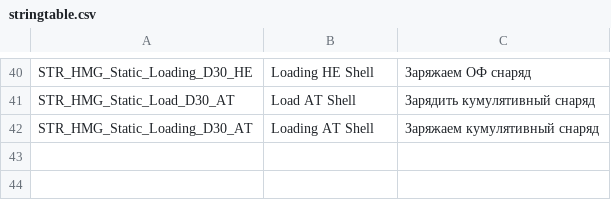
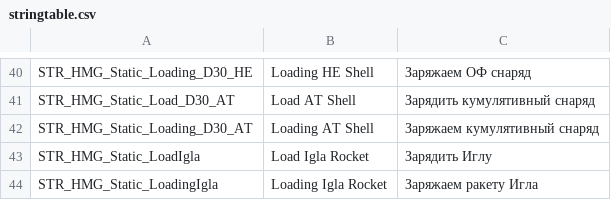
Before and after one commit to BlenderRUS/Hardmode, a CSV file: HMG_Weapons_St/stringtable.csv, drawn as a sheet; only a part is shown, gaps mark what is left out.

Commit message:
RDS update/Veh clear/Static update

```diff
--- a/HMG_Weapons_St/stringtable.csv
+++ b/HMG_Weapons_St/stringtable.csv
@@ -42 +42,3 @@ STR_HMG_Static_Load_D30_AT,Load AT Shell,Зарядить кумулятивны
 STR_HMG_Static_Loading_D30_AT,Loading AT Shell,Заряжаем кумулятивный снаряд
+STR_HMG_Static_LoadIgla,Load Igla Rocket,Зарядить Иглу
+STR_HMG_Static_LoadingIgla,Loading Igla Rocket,Заряжаем ракету Игла
```
Also changed, not shown: 27 other files.
